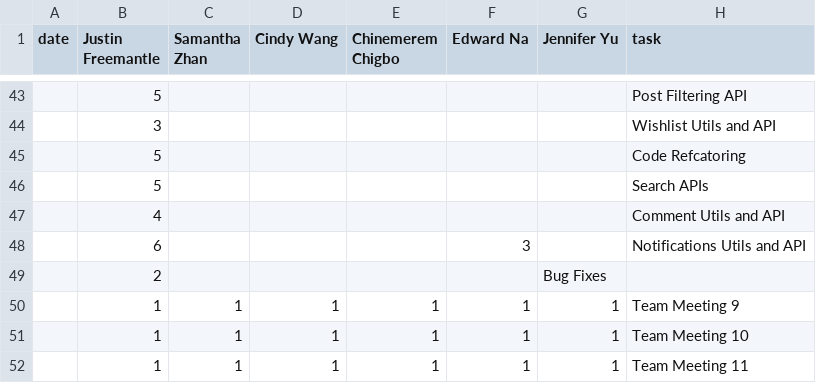
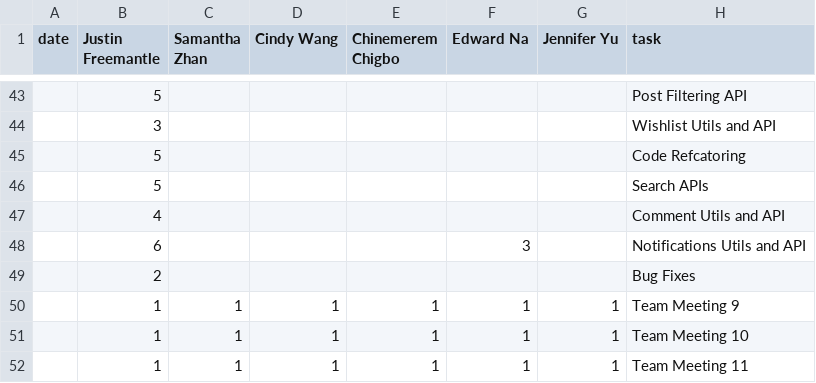
Before and after one commit to ChinemeremChigbo/team23-agora, a CSV file: timelog.csv, drawn as a sheet; only a part is shown, gaps mark what is left out.

Commit message:
Update timelog.csv

```diff
--- a/timelog.csv
+++ b/timelog.csv
@@ -48,3 +48,3 @@ date,Justin Freemantle,Samantha Zhan,Cindy Wang,Chinemerem Chigbo,Edward Na,Jenn
 ,6,,,,3,,Notifications Utils and API
-,2,,,,,Bug Fixes
+,2,,,,,,Bug Fixes
 ,1,1,1,1,1,1,Team Meeting 9
```
